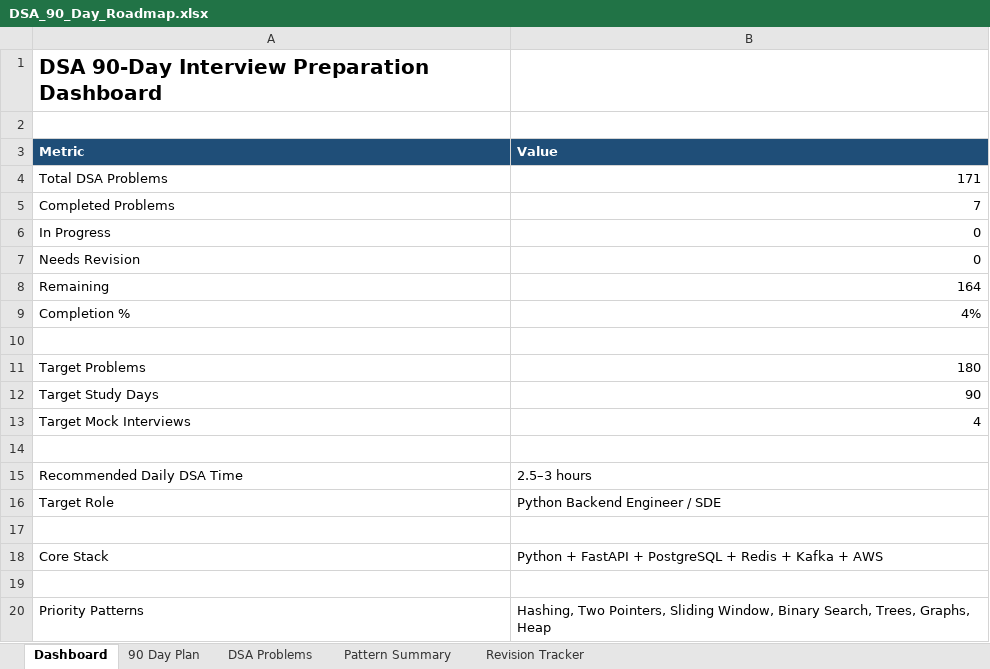
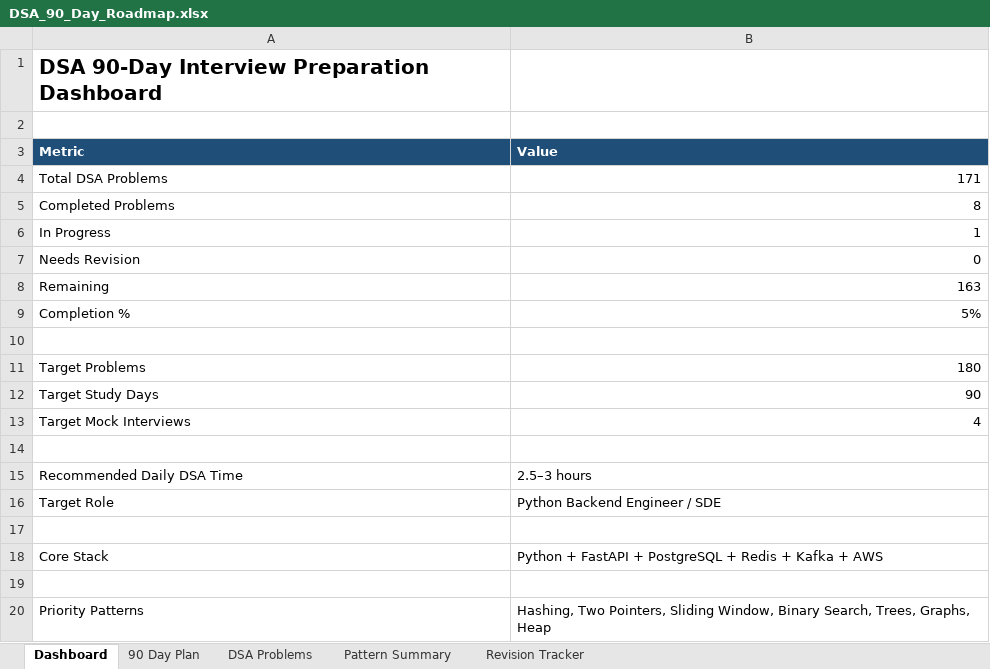
Before and after one commit to sreenivas86/Target-learn, an Excel workbook: documents/plan/DSA_90_Day_Roadmap.xlsx, sheet Dashboard, drawn as a sheet; values as stored, in another font and other column widths than the file's, no borders; the diff names each change by its address in the sheet, - before the commit and + after, or states it on an @@ line.

```diff
--- a/documents/plan/DSA_90_Day_Roadmap.xlsx (sheet Dashboard)
+++ b/documents/plan/DSA_90_Day_Roadmap.xlsx (sheet Dashboard)
-B5 (Value): 7
+B5 (Value): 8
-B6 (Value): 0
+B6 (Value): 1
-B8 (Value): 164
+B8 (Value): 163
-B9 (Value): 4%
+B9 (Value): 5%
```
Also changed, not shown: sheet Pattern Summary, sheet DSA Problems, sheet Revision Tracker.
